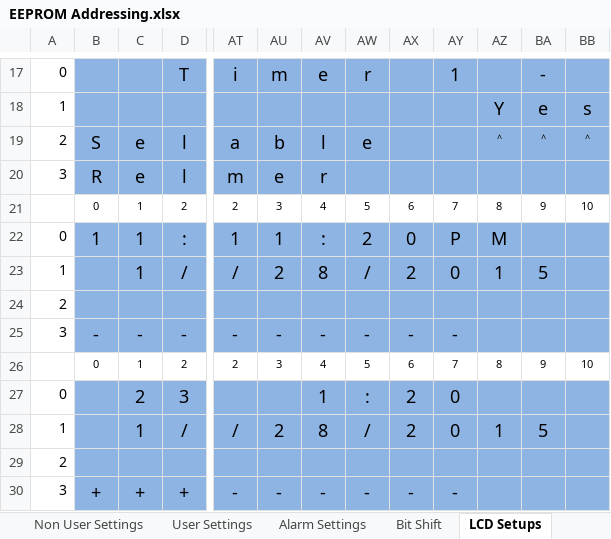
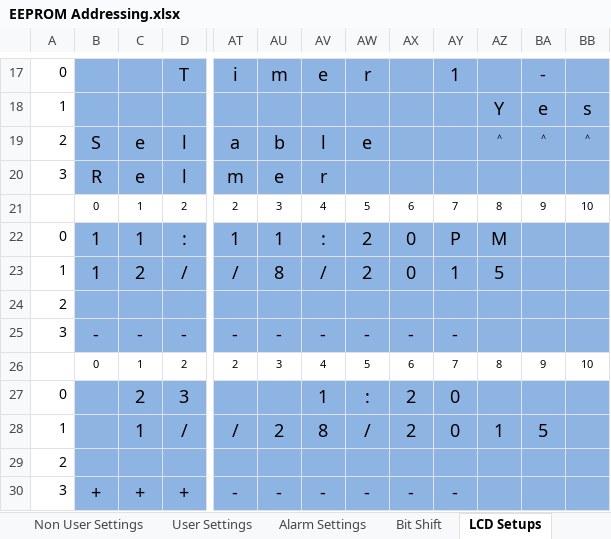
Before and after one commit to glitchsniffer/Controller, an Excel workbook: EEPROM Addressing.xlsx, sheet LCD Setups, drawn as a sheet; only a part is shown, gaps mark what is left out; values as stored, in another font and other column widths than the file's, no borders; the diff names each change by its address in the sheet, - before the commit and + after, or states it on an @@ line.

```diff
--- a/EEPROM Addressing.xlsx (sheet LCD Setups)
+++ b/EEPROM Addressing.xlsx (sheet LCD Setups)
-B23: (empty)
+B23: 1
-C23: 1
+C23: 2
-AU23: 2
+AU23: 8
-AV23: 8
+AV23: /
-AW23: /
+AW23: 2
-AX23: 2
+AX23: 0
-AY23: 0
+AY23: 1
-AZ23: 1
+AZ23: 5
-BA23: 5
+BA23: (empty)
```
Also changed, not shown: 2 other files.
